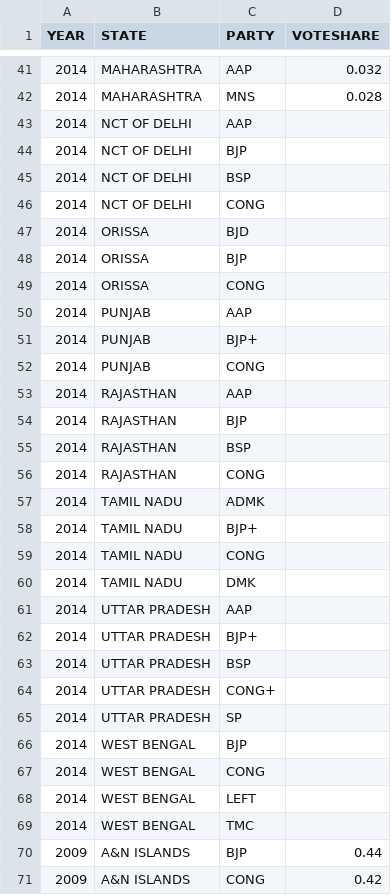
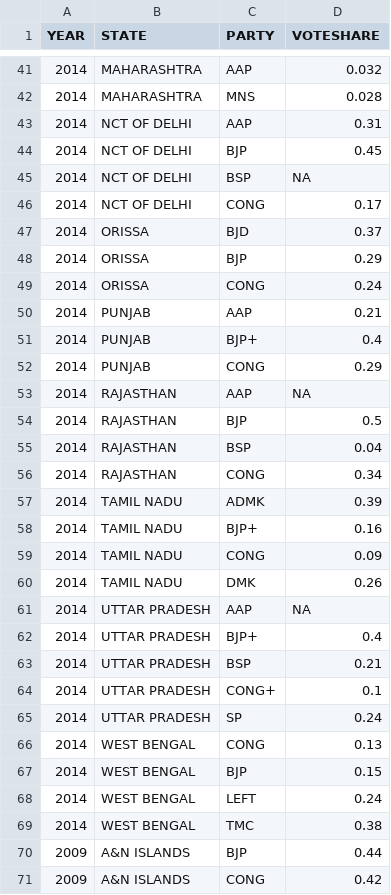
Before and after one commit to tswaroop/election, a CSV file: voteshare.csv, drawn as a sheet; only a part is shown, gaps mark what is left out; the diff covers the shown part only.

Commit message:
voteshare.csv updated

```diff
--- a/voteshare.csv
+++ b/voteshare.csv
@@ -42,29 +42,29 @@ YEAR,STATE,PARTY,VOTESHARE
 2014,MAHARASHTRA,MNS,0.028
-2014,NCT OF DELHI,AAP,
-2014,NCT OF DELHI,BJP,
-2014,NCT OF DELHI,BSP,
-2014,NCT OF DELHI,CONG,
-2014,ORISSA,BJD,
-2014,ORISSA,BJP,
-2014,ORISSA,CONG,
-2014,PUNJAB,AAP,
-2014,PUNJAB,BJP+,
-2014,PUNJAB,CONG,
-2014,RAJASTHAN,AAP,
-2014,RAJASTHAN,BJP,
-2014,RAJASTHAN,BSP,
-2014,RAJASTHAN,CONG,
-2014,TAMIL NADU,ADMK,
-2014,TAMIL NADU,BJP+,
-2014,TAMIL NADU,CONG,
-2014,TAMIL NADU,DMK,
-2014,UTTAR PRADESH,AAP,
-2014,UTTAR PRADESH,BJP+,
-2014,UTTAR PRADESH,BSP,
-2014,UTTAR PRADESH,CONG+,
-2014,UTTAR PRADESH,SP,
-2014,WEST BENGAL,BJP,
-2014,WEST BENGAL,CONG,
-2014,WEST BENGAL,LEFT,
-2014,WEST BENGAL,TMC,
+2014,NCT OF DELHI,AAP,0.31
+2014,NCT OF DELHI,BJP,0.45
+2014,NCT OF DELHI,BSP,NA
+2014,NCT OF DELHI,CONG,0.17
+2014,ORISSA,BJD,0.37
+2014,ORISSA,BJP,0.29
+2014,ORISSA,CONG,0.24
+2014,PUNJAB,AAP,0.21
+2014,PUNJAB,BJP+,0.4
+2014,PUNJAB,CONG,0.29
+2014,RAJASTHAN,AAP,NA
+2014,RAJASTHAN,BJP,0.5
+2014,RAJASTHAN,BSP,0.04
+2014,RAJASTHAN,CONG,0.34
+2014,TAMIL NADU,ADMK,0.39
+2014,TAMIL NADU,BJP+,0.16
+2014,TAMIL NADU,CONG,0.09
+2014,TAMIL NADU,DMK,0.26
+2014,UTTAR PRADESH,AAP,NA
+2014,UTTAR PRADESH,BJP+,0.4
+2014,UTTAR PRADESH,BSP,0.21
+2014,UTTAR PRADESH,CONG+,0.1
+2014,UTTAR PRADESH,SP,0.24
+2014,WEST BENGAL,CONG,0.13
+2014,WEST BENGAL,BJP,0.15
+2014,WEST BENGAL,LEFT,0.24
+2014,WEST BENGAL,TMC,0.38
 2009,A&N ISLANDS,BJP,0.44
```
Also changed, not shown: 24 edited cells elsewhere in this file.
